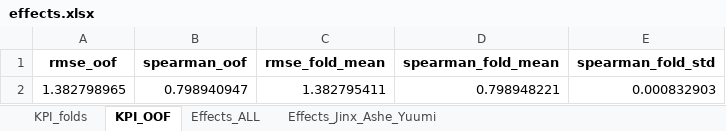
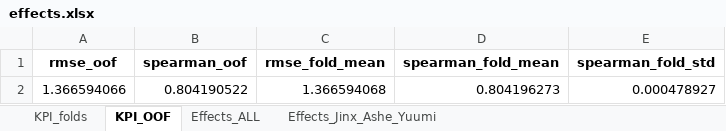
Before and after one commit to foxy1029foxy/tft-frontend, an Excel workbook: public/data/effects.xlsx, sheet KPI_OOF, drawn as a sheet; values as stored, in another font and other column widths than the file's, no borders; removed rows and columns are numbered as before the commit, all else as after; the diff names each change by its address in the sheet, - before the commit and + after, or states it on an @@ line.

```diff
--- a/public/data/effects.xlsx (sheet KPI_OOF)
+++ b/public/data/effects.xlsx (sheet KPI_OOF)
-row 2: 1.382798965 | 0.798940947 | 1.382795411 | 0.798948221 | 0.000832903
+row 2: 1.366594066 | 0.804190522 | 1.366594068 | 0.804196273 | 0.000478927
```
Also changed, not shown: sheet Effects_ALL, sheet Effects_Jinx_Ashe_Yuumi, sheet KPI_folds, 2 other files.
